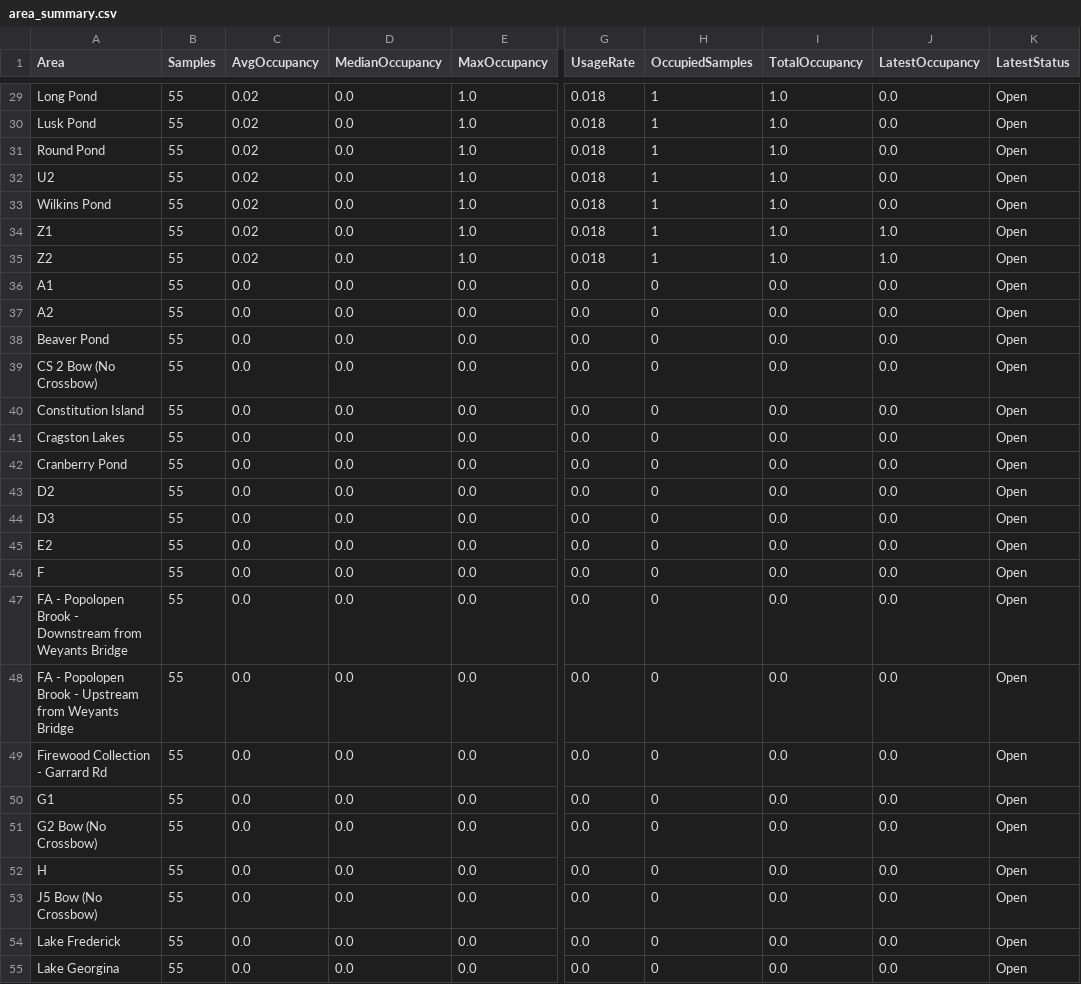
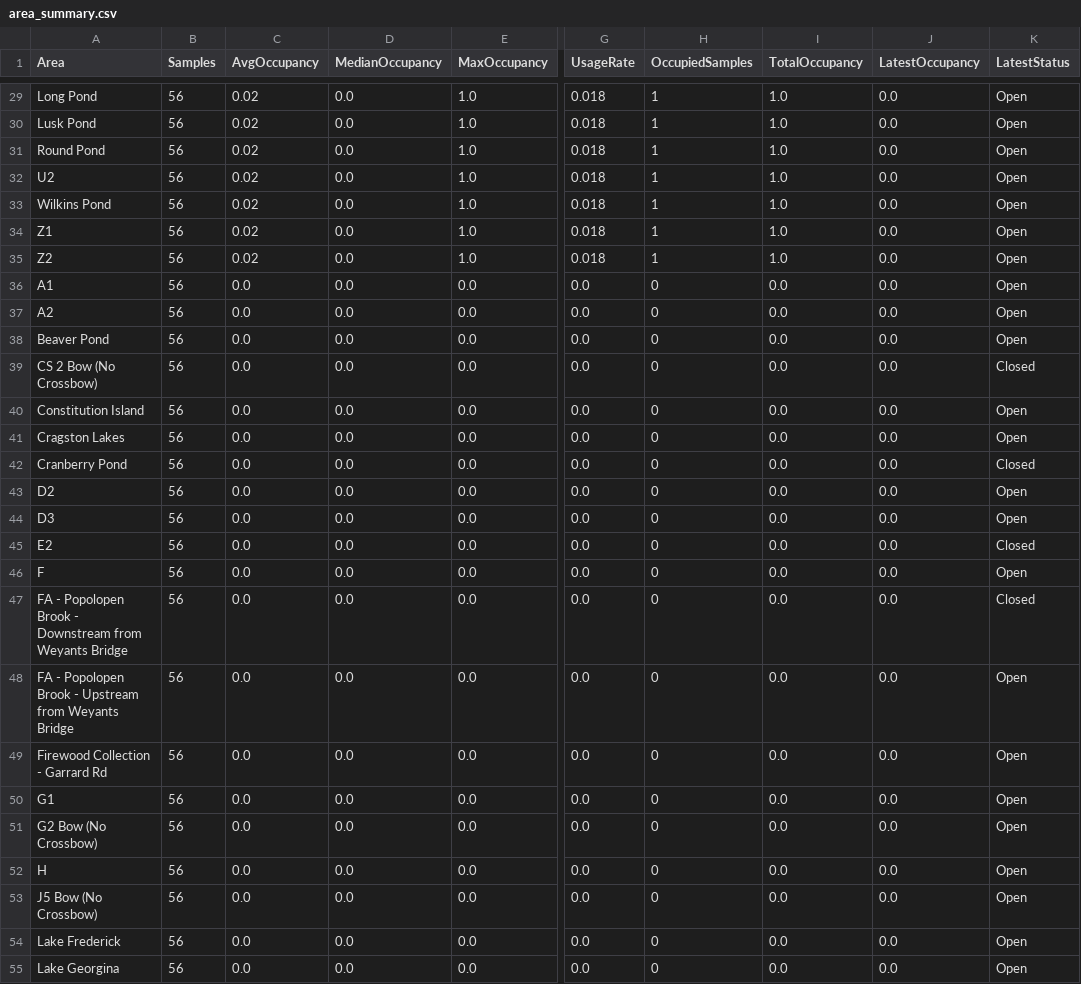
Before and after one commit to devoncal77/isportsman-occupancy-agent, a CSV file: area_summary.csv, drawn as a sheet; only a part is shown, gaps mark what is left out; the diff covers the shown part only; the diff names each change by its address in the sheet, - before the commit and + after, or states it on an @@ line.

```diff
--- a/area_summary.csv
+++ b/area_summary.csv
-B29:B55 (Samples): 55
+B29:B55 (Samples): 56
-J34:J35 (LatestOccupancy): 1.0
+J34:J35 (LatestOccupancy): 0.0
-K39 (LatestStatus): Open
+K39 (LatestStatus): Closed
-K42 (LatestStatus): Open
+K42 (LatestStatus): Closed
-K45 (LatestStatus): Open
+K45 (LatestStatus): Closed
-K47 (LatestStatus): Open
+K47 (LatestStatus): Closed
```
Also changed, not shown: 2 added rows, 2 removed rows and 77 edited cells elsewhere in this file, latest_snapshot.csv, 2 other files.
